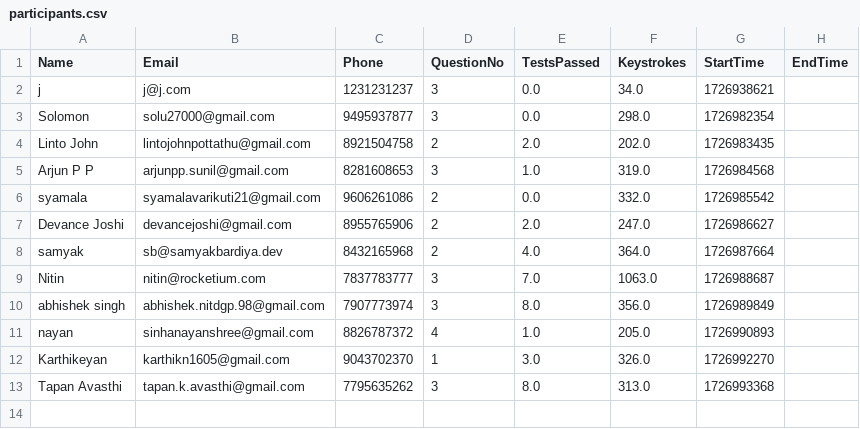
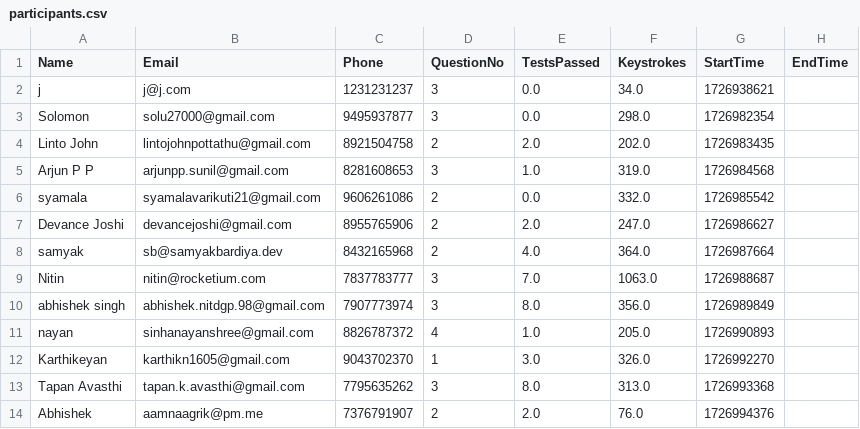
Before and after one commit to abnormalGptPycon/pylon-repo45, a CSV file: pycon/participants.csv, drawn as a sheet; the diff names each change by its address in the sheet, - before the commit and + after, or states it on an @@ line.

Commit message:
1726995001

```diff
--- a/pycon/participants.csv
+++ b/pycon/participants.csv
+row 14: Abhishek | aamnaagrik@pm.me | 7376791907 | 2 | 2.0 | 76.0 | 1726994376
```
